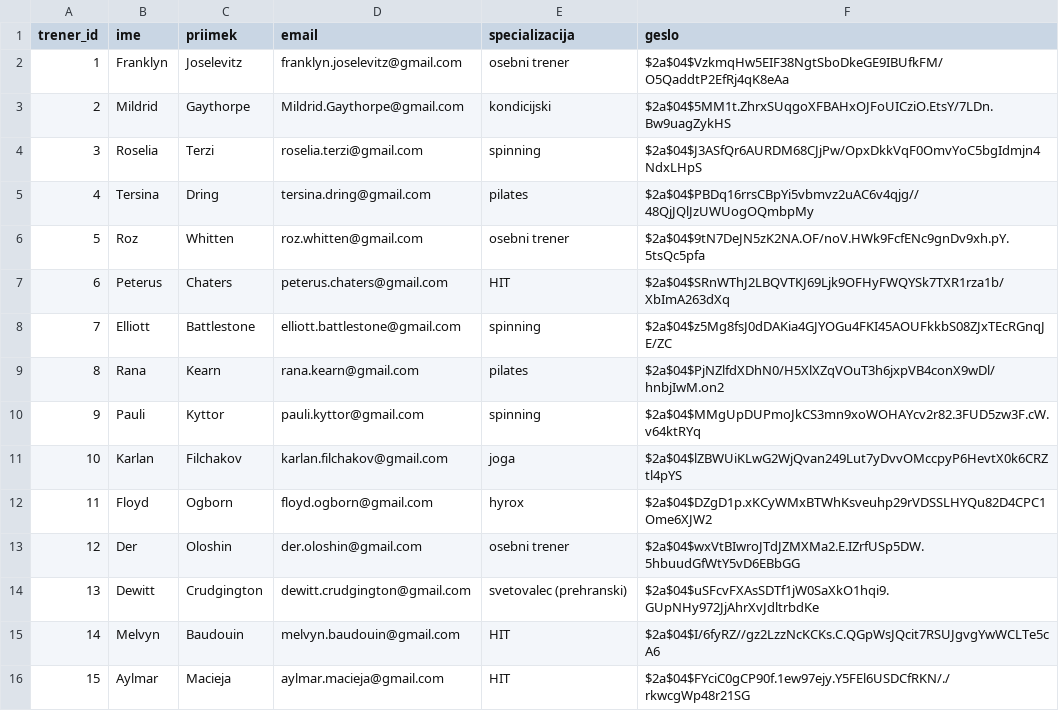
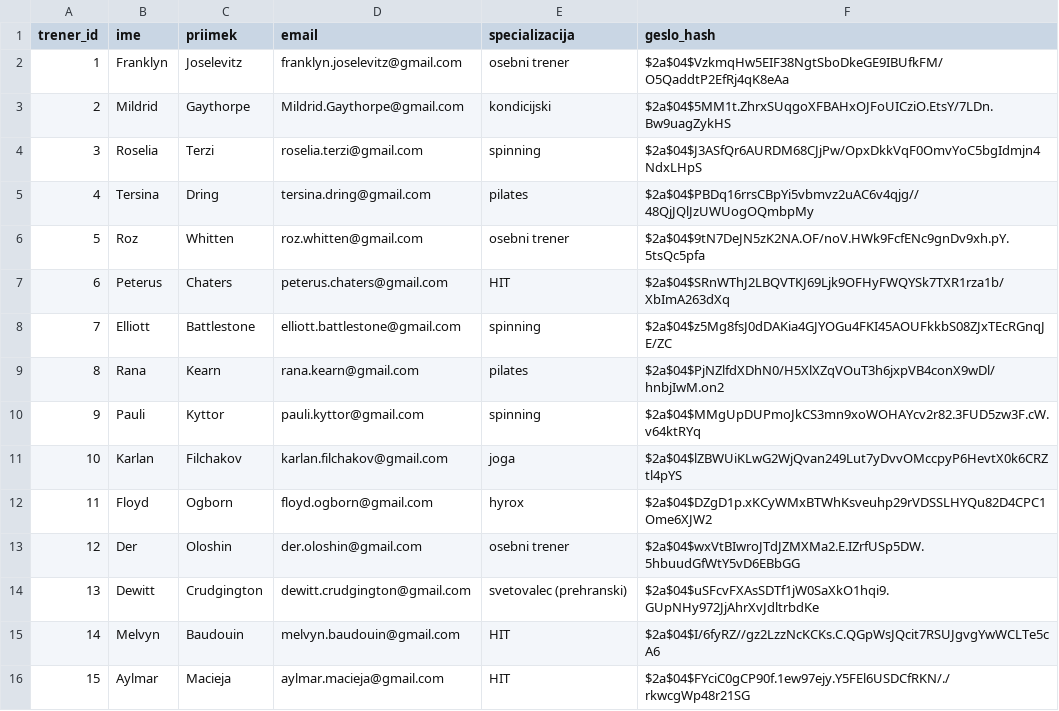
Before and after one commit to MojcaMeterc/Fitnes-Sistem, a CSV file: podatki/trenerji.csv, drawn as a sheet.

```diff
--- a/podatki/trenerji.csv
+++ b/podatki/trenerji.csv
@@ -1,2 +1,2 @@
-trener_id,ime,priimek,email,specializacija,geslo
+trener_id,ime,priimek,email,specializacija,geslo_hash
 1,Franklyn,Joselevitz,franklyn.joselevitz@gmail.com,osebni trener,$2a$04$VzkmqHw5EIF38NgtSboDkeGE9IBUfkFM/O5QaddtP2EfRj4qK8eAa
```
Also changed, not shown: podatki/uporabniki.csv, 1 other file.
